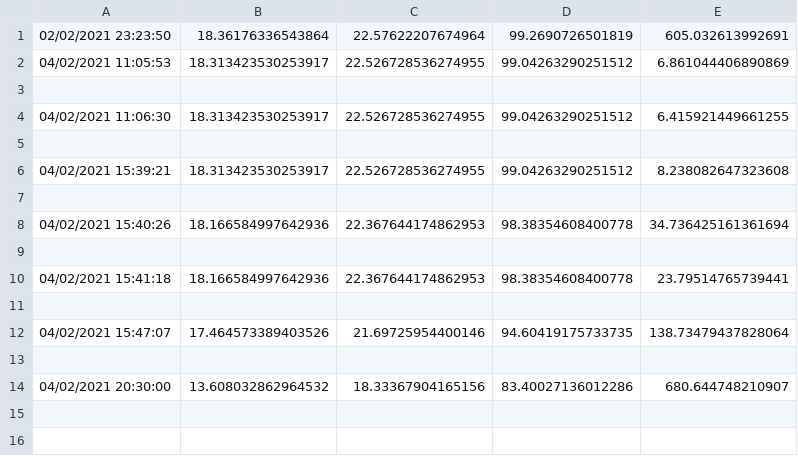
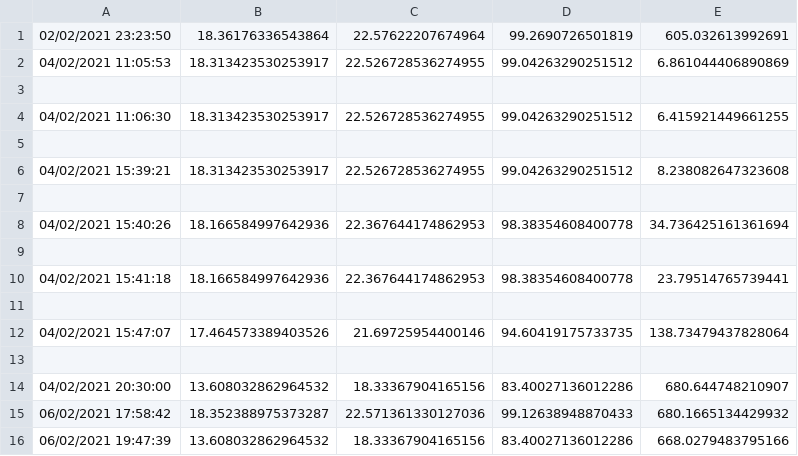
Before and after one commit to ngminhhieu/ai_platform, a CSV file: log/ae_lstm/default/ae_lstm_metrics.csv, drawn as a sheet.

```diff
--- a/log/ae_lstm/default/ae_lstm_metrics.csv
+++ b/log/ae_lstm/default/ae_lstm_metrics.csv
@@ -14 +14,3 @@
 04/02/2021 20:30:00,13.608032862964532,18.33367904165156,83.40027136012286,680.644748210907
+06/02/2021 17:58:42,18.352388975373287,22.571361330127036,99.12638948870433,680.1665134429932
+06/02/2021 19:47:39,13.608032862964532,18.33367904165156,83.40027136012286,668.0279483795166
```
Also changed, not shown: log/ae_lstm/default/training_history.csv, 4 other files.
